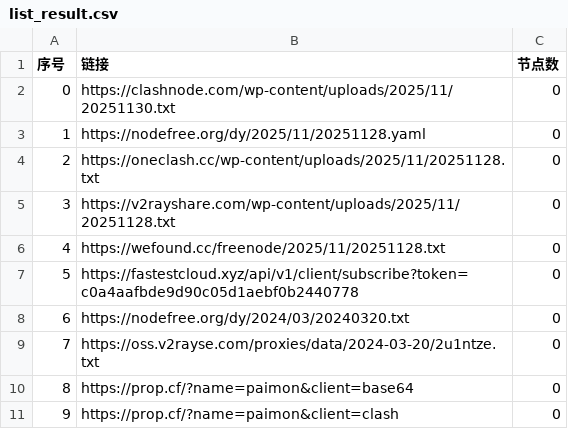
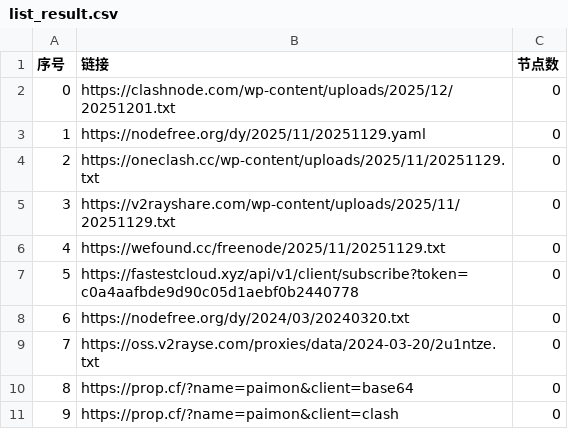
Before and after one commit to ligusx/Auto, a CSV file: list_result.csv, drawn as a sheet; only a part is shown.

```diff
--- a/list_result.csv
+++ b/list_result.csv
@@ -1,7 +1,7 @@
 序号,链接,节点数
-0,https://clashnode.com/wp-content/uploads/2025/11/20251130.txt,0
-1,https://nodefree.org/dy/2025/11/20251128.yaml,0
-2,https://oneclash.cc/wp-content/uploads/2025/11/20251128.txt,0
-3,https://v2rayshare.com/wp-content/uploads/2025/11/20251128.txt,0
-4,https://wefound.cc/freenode/2025/11/20251128.txt,0
+0,https://clashnode.com/wp-content/uploads/2025/12/20251201.txt,0
+1,https://nodefree.org/dy/2025/11/20251129.yaml,0
+2,https://oneclash.cc/wp-content/uploads/2025/11/20251129.txt,0
+3,https://v2rayshare.com/wp-content/uploads/2025/11/20251129.txt,0
+4,https://wefound.cc/freenode/2025/11/20251129.txt,0
 5,https://fastestcloud.xyz/api/v1/client/subscribe?token=c0a4aafbde9d90c05d1aebf0b2440778,0
```
Also changed, not shown: 4 other files.
